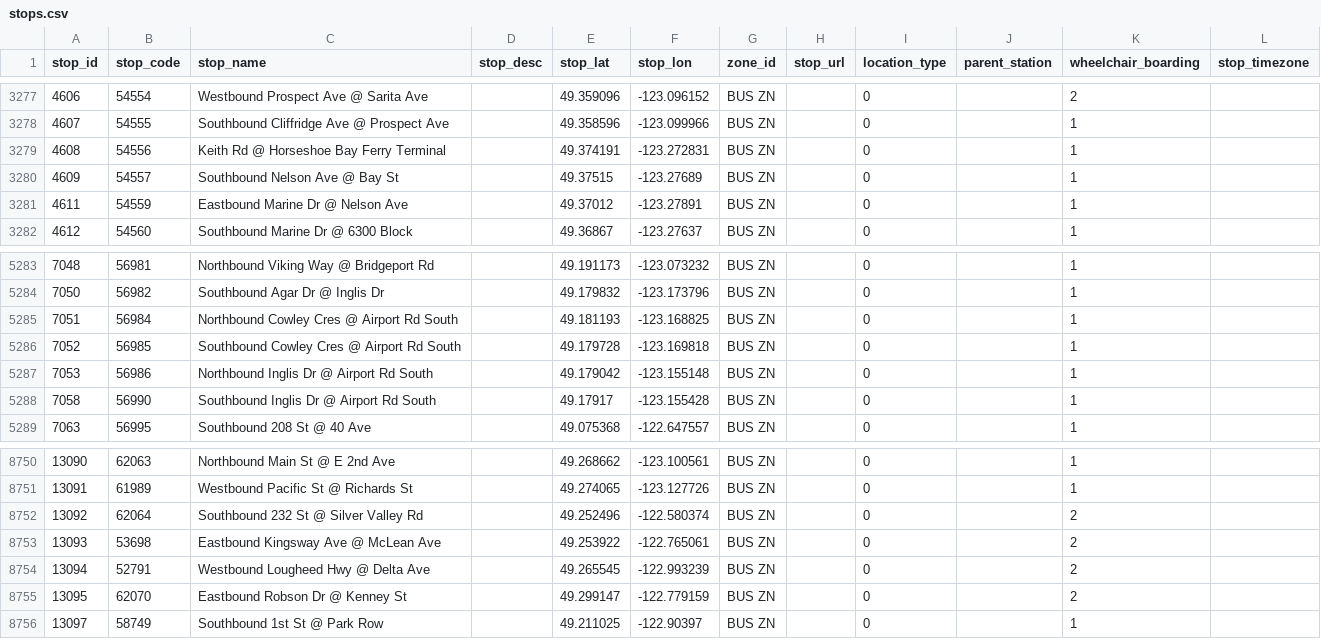
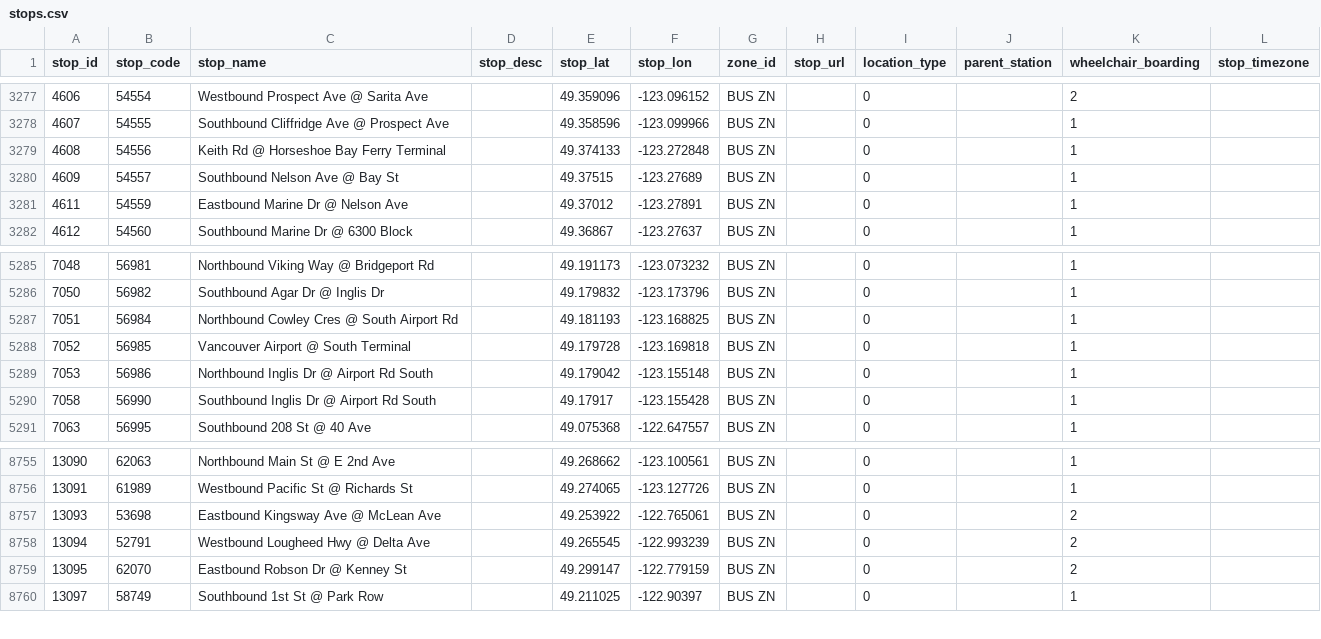
Before and after one commit to carsonyl/translink-derived-datasets, a CSV file: datasets/stops.csv, drawn as a sheet; only a part is shown, gaps mark what is left out; the diff covers the shown part only.

```diff
--- a/datasets/stops.csv
+++ b/datasets/stops.csv
@@ -3278,3 +3278,3 @@ stop_id,stop_code,stop_name,stop_desc,stop_lat,stop_lon,zone_id,stop_url,locatio
 4607,54555,Southbound Cliffridge Ave @ Prospect Ave,,49.358596,-123.099966,BUS ZN,,0,,1,
-4608,54556,Keith Rd @ Horseshoe Bay Ferry Terminal,,49.374191,-123.272831,BUS ZN,,0,,1,
+4608,54556,Keith Rd @ Horseshoe Bay Ferry Terminal,,49.374133,-123.272848,BUS ZN,,0,,1,
 4609,54557,Southbound Nelson Ave @ Bay St,,49.37515,-123.27689,BUS ZN,,0,,1,
@@ -5284,4 +5286,4 @@ stop_id,stop_code,stop_name,stop_desc,stop_lat,stop_lon,zone_id,stop_url,locatio
 7050,56982,Southbound Agar Dr @ Inglis Dr,,49.179832,-123.173796,BUS ZN,,0,,1,
-7051,56984,Northbound Cowley Cres @ Airport Rd South,,49.181193,-123.168825,BUS ZN,,0,,1,
-7052,56985,Southbound Cowley Cres @ Airport Rd South,,49.179728,-123.169818,BUS ZN,,0,,1,
+7051,56984,Northbound Cowley Cres @ South Airport Rd,,49.181193,-123.168825,BUS ZN,,0,,1,
+7052,56985,Vancouver Airport @ South Terminal,,49.179728,-123.169818,BUS ZN,,0,,1,
 7053,56986,Northbound Inglis Dr @ Airport Rd South,,49.179042,-123.155148,BUS ZN,,0,,1,
@@ -8751,3 +8756,2 @@ stop_id,stop_code,stop_name,stop_desc,stop_lat,stop_lon,zone_id,stop_url,locatio
 13091,61989,Westbound Pacific St @ Richards St,,49.274065,-123.127726,BUS ZN,,0,,1,
-13092,62064,Southbound 232 St @ Silver Valley Rd,,49.252496,-122.580374,BUS ZN,,0,,2,
 13093,53698,Eastbound Kingsway Ave @ McLean Ave,,49.253922,-122.765061,BUS ZN,,0,,2,
```
Also changed, not shown: 6 added rows and 1 removed row elsewhere in this file, 1 other file.
